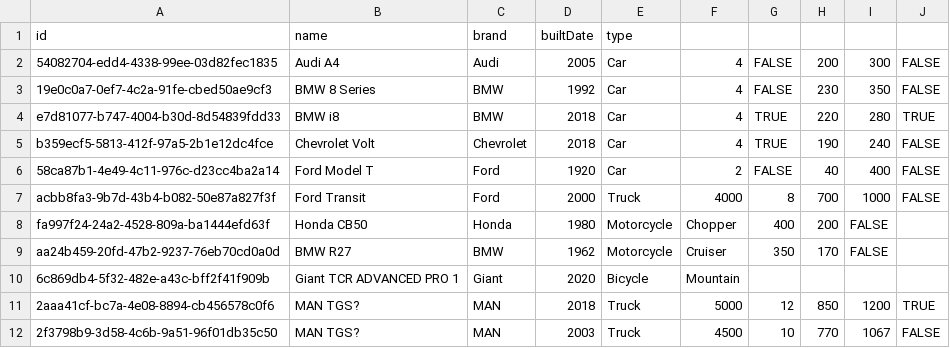
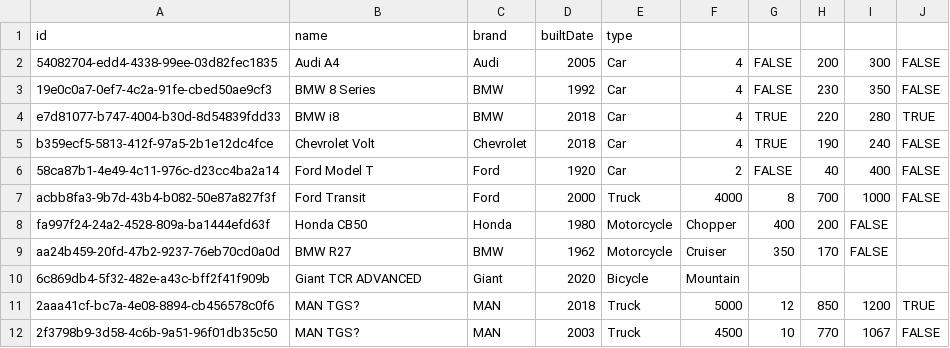
Before and after one commit to MrNiceGuy090/Auction-House-OOP-FMI, a CSV file: out/production/Proiect-Auctrion-House/files/Products.csv, drawn as a sheet.

```diff
--- a/out/production/Proiect-Auctrion-House/files/Products.csv
+++ b/out/production/Proiect-Auctrion-House/files/Products.csv
@@ -9,3 +9,3 @@ fa997f24-24a2-4528-809a-ba1444efd63f,Honda CB50,Honda,1980,Motorcycle,Chopper,40
 aa24b459-20fd-47b2-9237-76eb70cd0a0d,BMW R27,BMW,1962,Motorcycle,Cruiser,350,170,FALSE,
-6c869db4-5f32-482e-a43c-bff2f41f909b,Giant TCR ADVANCED PRO 1,Giant,2020,Bicycle,Mountain,,,,
+6c869db4-5f32-482e-a43c-bff2f41f909b,Giant TCR ADVANCED,Giant,2020,Bicycle,Mountain,,,,
 2aaa41cf-bc7a-4e08-8894-cb456578c0f6,MAN TGS?,MAN ,2018,Truck,5000,12,850,1200,TRUE
```
Also changed, not shown: src/files/Products.csv, 22 other files.
